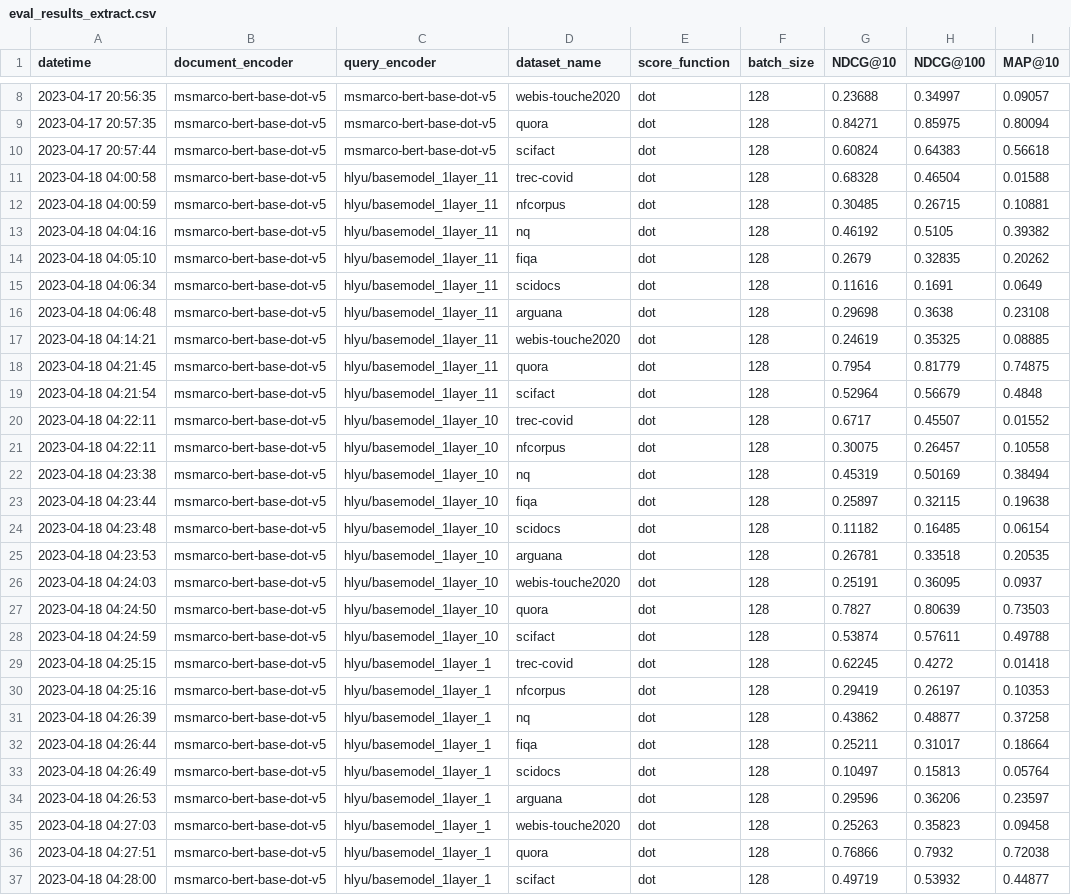
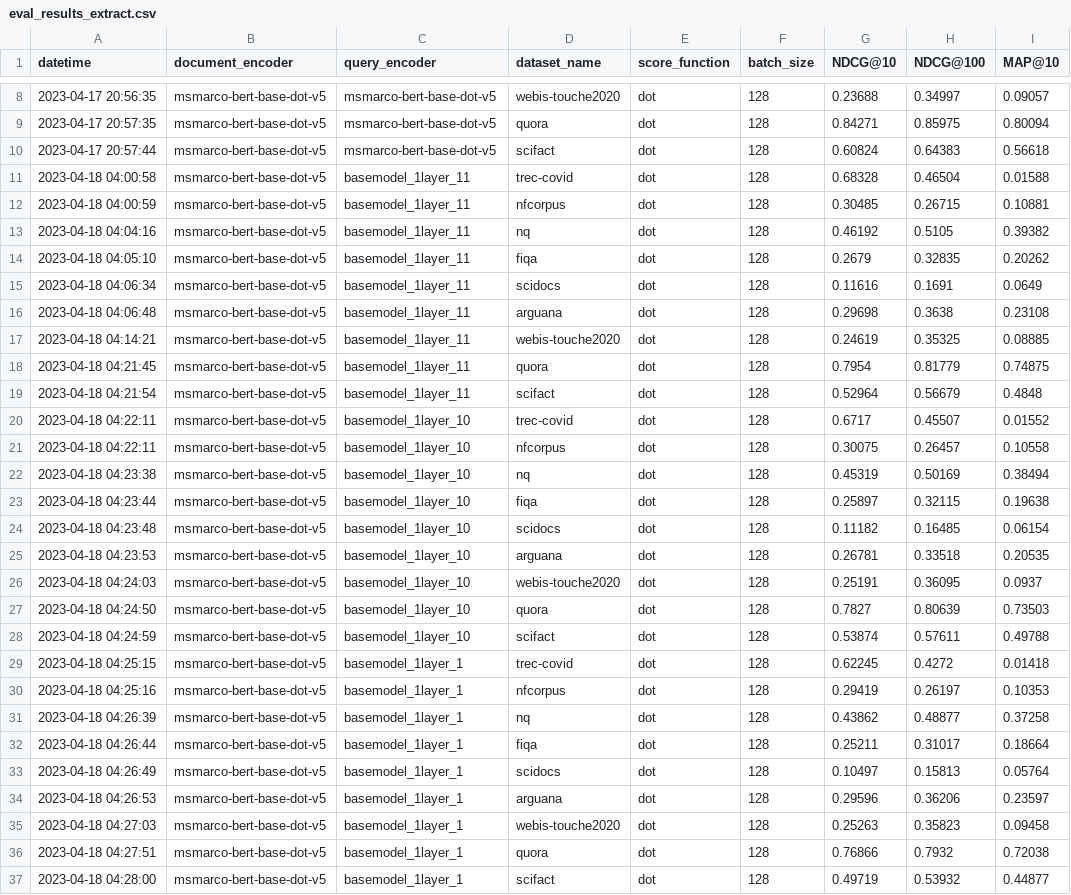
Before and after one commit to Guest400123064/distill-retriever, a CSV file: data/evaluations/eval_results_extract.csv, drawn as a sheet; only a part is shown, gaps mark what is left out; the diff covers the shown part only; the diff names each change by its address in the sheet, - before the commit and + after, or states it on an @@ line.

```diff
--- a/data/evaluations/eval_results_extract.csv
+++ b/data/evaluations/eval_results_extract.csv
-C11:C19 (query_encoder): hlyu/basemodel_1layer_11
+C11:C19 (query_encoder): basemodel_1layer_11
-C20:C28 (query_encoder): hlyu/basemodel_1layer_10
+C20:C28 (query_encoder): basemodel_1layer_10
-C29:C37 (query_encoder): hlyu/basemodel_1layer_1
+C29:C37 (query_encoder): basemodel_1layer_1
```
Also changed, not shown: 90 edited cells elsewhere in this file, 1 other file.
